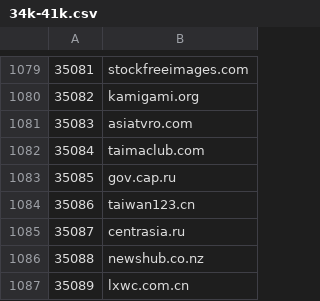
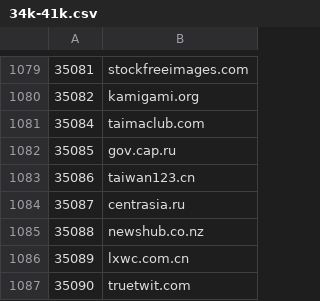
Before and after one commit to cnsuhao/SSOScraping, a CSV file: data/csv/34k-41k.csv, drawn as a sheet; only a part is shown, gaps mark what is left out; the shorter side is filled out with more unchanged rows.

```diff
--- a/data/csv/34k-41k.csv
+++ b/data/csv/34k-41k.csv
@@ -1080,3 +1080,2 @@
 35082,kamigami.org
-35083,asiatvro.com
 35084,taimaclub.com
```
Also changed, not shown: data/csv/problems.csv.
